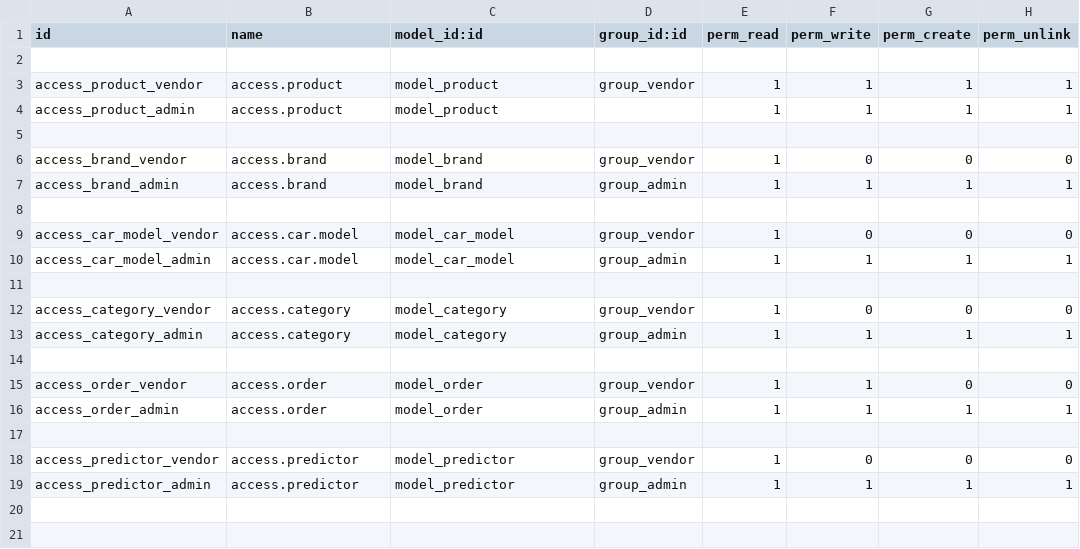
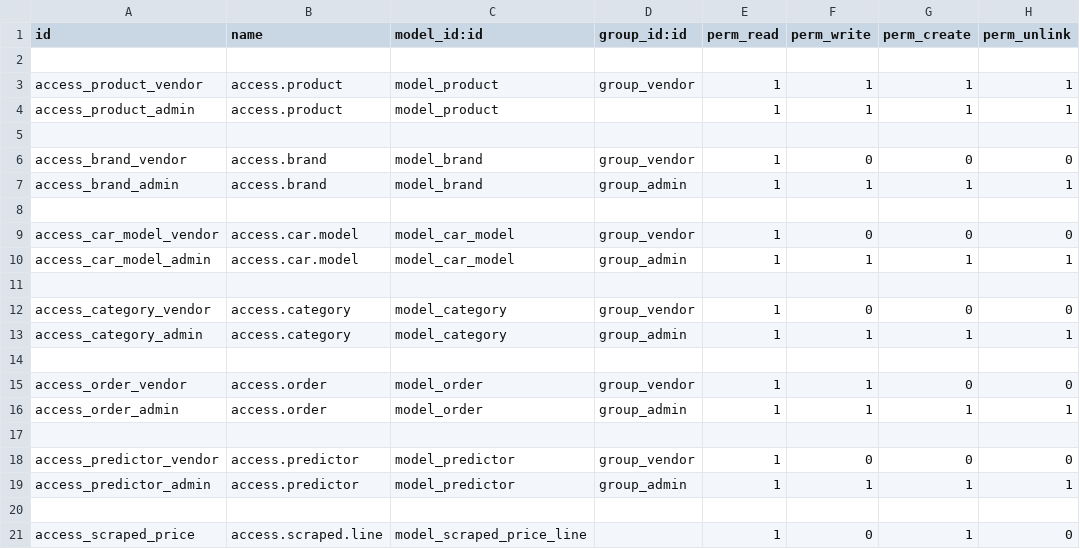
Before and after one commit to ndyabagye/bsse22-9-fyp, a CSV file: final_year/backend/security/ir.model.access.csv, drawn as a sheet.

```diff
--- a/final_year/backend/security/ir.model.access.csv
+++ b/final_year/backend/security/ir.model.access.csv
@@ -19 +19,3 @@ access_predictor_vendor,access.predictor,model_predictor,group_vendor,1,0,0,0
 access_predictor_admin,access.predictor,model_predictor,group_admin,1,1,1,1
+
+access_scraped_price,access.scraped.line,model_scraped_price_line,,1,0,1,0
```
Also changed, not shown: 12 other files.
